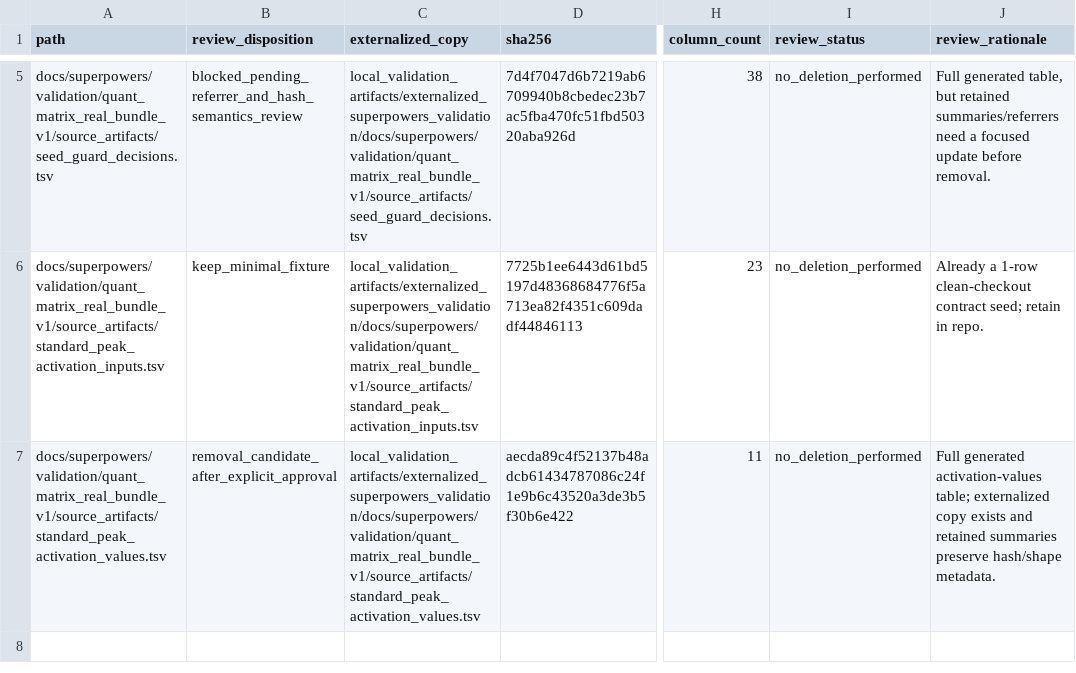
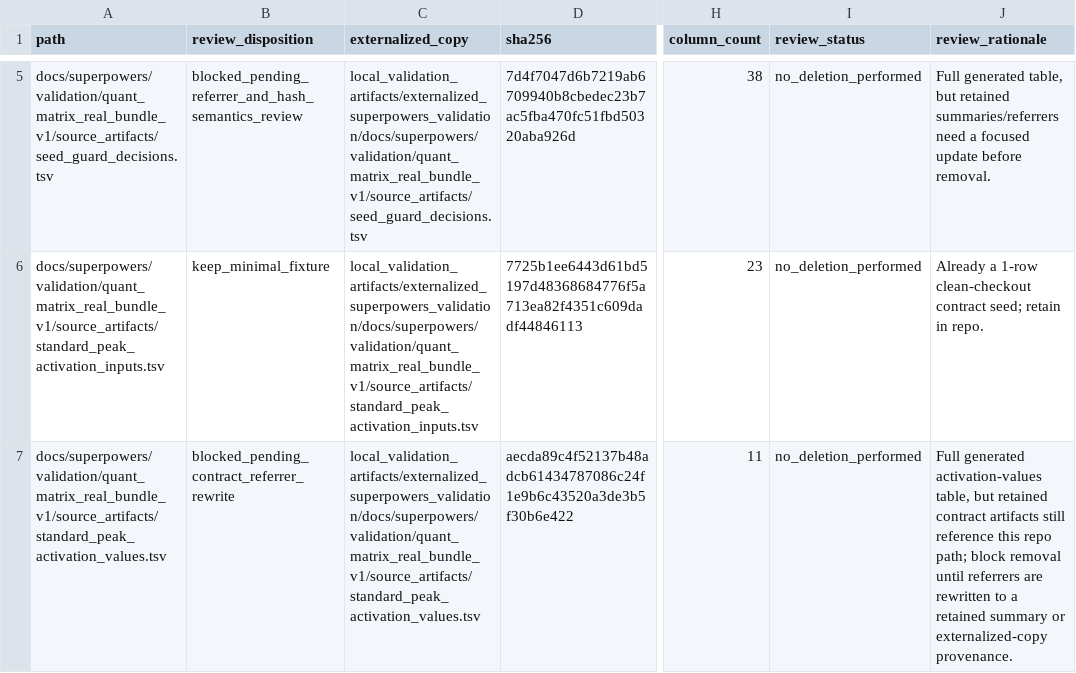
Before and after one commit to Chao-hu-Lab/XIC_Extractor, a TSV file: docs/superpowers/validation/shrink_later_candidate_manifest_v1.tsv, drawn as a sheet; only a part is shown, gaps mark what is left out; the diff names each change by its address in the sheet, - before the commit and + after, or states it on an @@ line.

Commit message:
docs: correct validation shrink removal audit

```diff
--- a/docs/superpowers/validation/shrink_later_candidate_manifest_v1.tsv
+++ b/docs/superpowers/validation/shrink_later_candidate_manifest_v1.tsv
-B7 (review_disposition): removal_candidate_after_explicit_approval
+B7 (review_disposition): blocked_pending_contract_referrer_rewrite
-J7 (review_rationale): …generated activation-values table; externalized copy exists and retained summaries preserve hash/shape metadata.
+J7 (review_rationale): …generated activation-values table, but retained contract artifacts still reference this repo path; block removal until referrers are rewritten to a retained summary or externalized-copy provenance.
```
Also changed, not shown: docs/superpowers/validation/ARTIFACT_INVENTORY.tsv, 2 other files.
